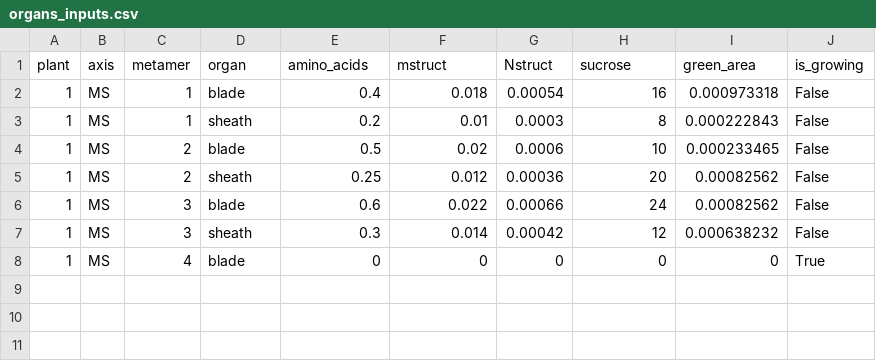
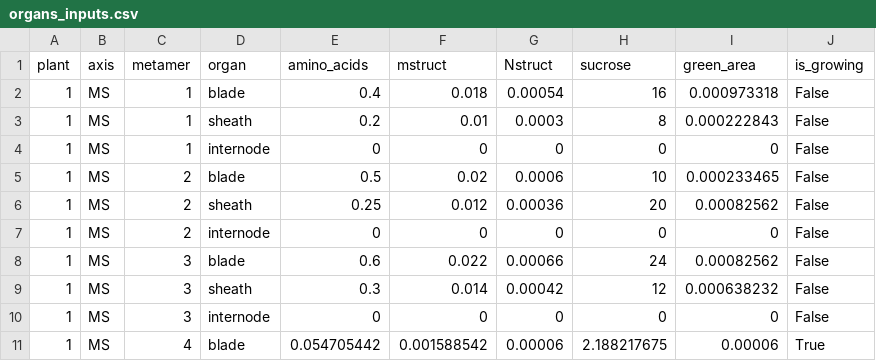
Before and after one commit to victoriaacker/growth-wheat, a CSV file: trunk/example/inputs/organs_inputs.csv, drawn as a sheet.

```diff
--- a/trunk/example/inputs/organs_inputs.csv
+++ b/trunk/example/inputs/organs_inputs.csv
@@ -3,6 +3,9 @@ plant,axis,metamer,organ,amino_acids,mstruct,Nstruct,sucrose,green_area,is_growi
 1,MS,1,sheath,0.2,0.01,0.0003,8,0.000222843,False
+1,MS,1,internode,0,0,0,0,0,False
 1,MS,2,blade,0.5,0.02,0.0006,10,0.000233465,False
 1,MS,2,sheath,0.25,0.012,0.00036,20,0.00082562,False
+1,MS,2,internode,0,0,0,0,0,False
 1,MS,3,blade,0.6,0.022,0.00066,24,0.00082562,False
 1,MS,3,sheath,0.3,0.014,0.00042,12,0.000638232,False
-1,MS,4,blade,0,0,0,0,0,True
+1,MS,3,internode,0,0,0,0,0,False
+1,MS,4,blade,0.054705442,0.001588542,0.00006,2.188217675,0.00006,True
```
Also changed, not shown: trunk/example/inputs/hiddenzones_inputs.csv, 7 other files.
